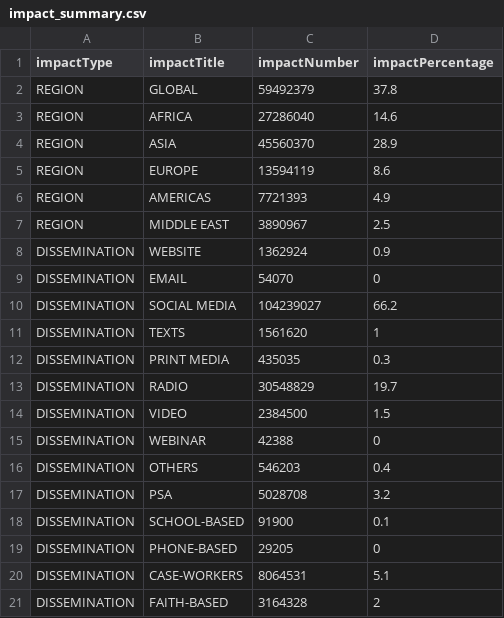
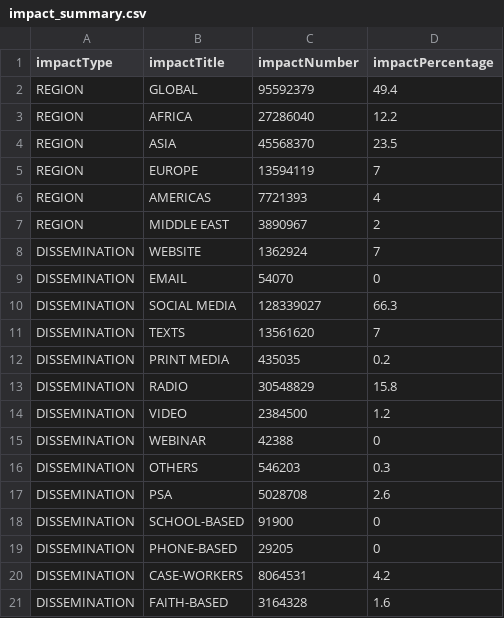
Before and after one commit to maxwellfundi/covid-parenting-website, a CSV file: src/assets/impacts/impact_summary.csv, drawn as a sheet.

Commit message:
Adding new impacts

```diff
--- a/src/assets/impacts/impact_summary.csv
+++ b/src/assets/impacts/impact_summary.csv
@@ -1,21 +1,21 @@
 impactType,impactTitle,impactNumber,impactPercentage
-REGION,GLOBAL,59492379,37.8
-REGION,AFRICA,27286040,14.6
-REGION,ASIA,45560370,28.9
-REGION,EUROPE,13594119,8.6
-REGION,AMERICAS,7721393,4.9
-REGION,MIDDLE EAST,3890967,2.5
-DISSEMINATION,WEBSITE,1362924,0.9
+REGION,GLOBAL,95592379,49.4
+REGION,AFRICA,27286040,12.2
+REGION,ASIA,45568370,23.5
+REGION,EUROPE,13594119,7
+REGION,AMERICAS,7721393,4
+REGION,MIDDLE EAST,3890967,2
+DISSEMINATION,WEBSITE,1362924,7
 DISSEMINATION,EMAIL,54070,0
-DISSEMINATION,SOCIAL MEDIA,104239027,66.2
-DISSEMINATION,TEXTS,1561620,1
-DISSEMINATION,PRINT MEDIA,435035,0.3
-DISSEMINATION,RADIO,30548829,19.7
-DISSEMINATION,VIDEO,2384500,1.5
+DISSEMINATION,SOCIAL MEDIA,128339027,66.3
+DISSEMINATION,TEXTS,13561620,7
+DISSEMINATION,PRINT MEDIA,435035,0.2
+DISSEMINATION,RADIO,30548829,15.8
+DISSEMINATION,VIDEO,2384500,1.2
 DISSEMINATION,WEBINAR,42388,0
-DISSEMINATION,OTHERS,546203,0.4
-DISSEMINATION,PSA,5028708,3.2
-DISSEMINATION,SCHOOL-BASED,91900,0.1
+DISSEMINATION,OTHERS,546203,0.3
+DISSEMINATION,PSA,5028708,2.6
+DISSEMINATION,SCHOOL-BASED,91900,0
 DISSEMINATION,PHONE-BASED,29205,0
-DISSEMINATION,CASE-WORKERS,8064531,5.1
-DISSEMINATION,FAITH-BASED,3164328,2
+DISSEMINATION,CASE-WORKERS,8064531,4.2
+DISSEMINATION,FAITH-BASED,3164328,1.6
```
Also changed, not shown: 1 other file.
